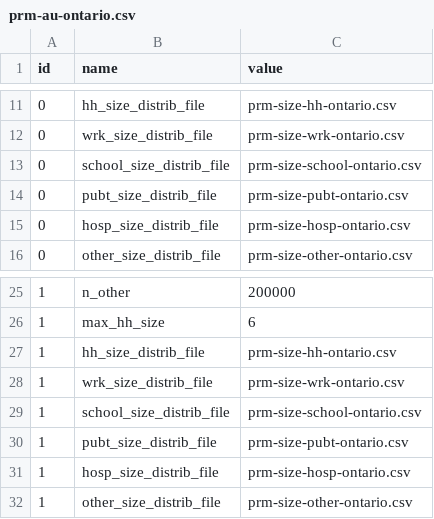
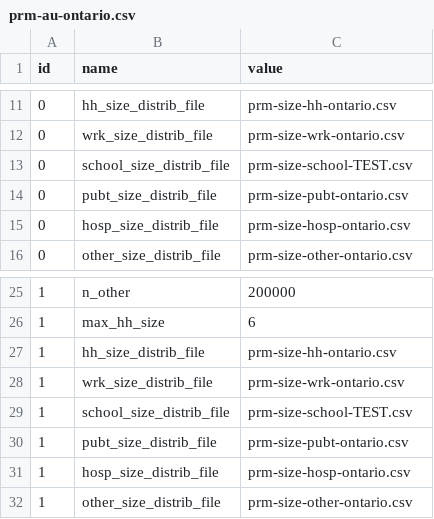
Before and after one commit to davidchampredon/naf, a CSV file: param-model/prm-au-ontario.csv, drawn as a sheet; only a part is shown, gaps mark what is left out.

```diff
--- a/param-model/prm-au-ontario.csv
+++ b/param-model/prm-au-ontario.csv
@@ -12,3 +12,3 @@ id, name, value
 0, wrk_size_distrib_file,    prm-size-wrk-ontario.csv
-0, school_size_distrib_file, prm-size-school-ontario.csv
+0, school_size_distrib_file, prm-size-school-TEST.csv
 0, pubt_size_distrib_file,   prm-size-pubt-ontario.csv
@@ -28,3 +28,3 @@ id, name, value
 1, wrk_size_distrib_file,    prm-size-wrk-ontario.csv
-1, school_size_distrib_file, prm-size-school-ontario.csv
+1, school_size_distrib_file, prm-size-school-TEST.csv
 1, pubt_size_distrib_file,   prm-size-pubt-ontario.csv
```
Also changed, not shown: param-model/prm-epi.csv, param-model/prm-interv.csv, 10 other files.
